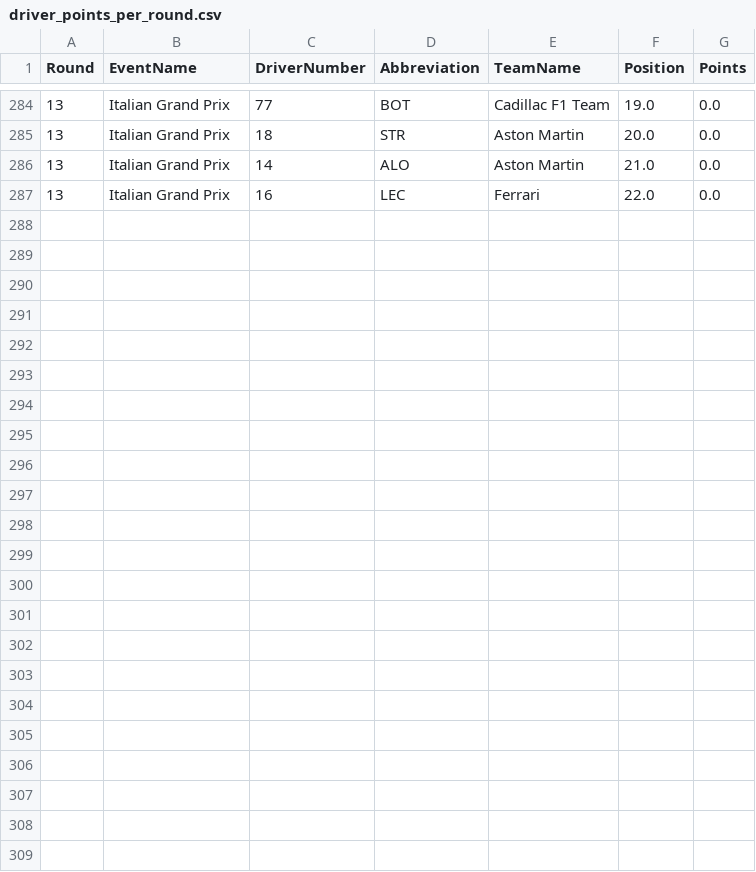
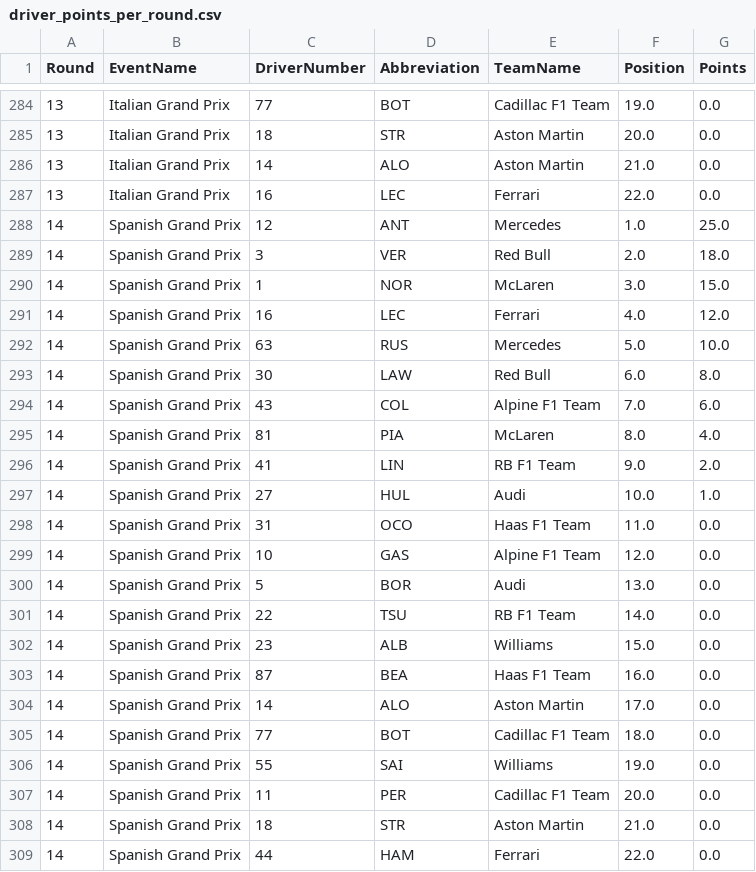
Before and after one commit to Rochit1/F1-Analytics-Dashboard, a CSV file: data/driver_points_per_round.csv, drawn as a sheet; only a part is shown, gaps mark what is left out; the diff names each change by its address in the sheet, - before the commit and + after, or states it on an @@ line.

```diff
--- a/data/driver_points_per_round.csv
+++ b/data/driver_points_per_round.csv
+row 288: 14 | Spanish Grand Prix | 12 | ANT | Mercedes | 1.0 | 25.0
+row 289: 14 | Spanish Grand Prix | 3 | VER | Red Bull | 2.0 | 18.0
+row 290: 14 | Spanish Grand Prix | 1 | NOR | McLaren | 3.0 | 15.0
+row 291: 14 | Spanish Grand Prix | 16 | LEC | Ferrari | 4.0 | 12.0
+row 292: 14 | Spanish Grand Prix | 63 | RUS | Mercedes | 5.0 | 10.0
+row 293: 14 | Spanish Grand Prix | 30 | LAW | Red Bull | 6.0 | 8.0
+row 294: 14 | Spanish Grand Prix | 43 | COL | Alpine F1 Team | 7.0 | 6.0
+row 295: 14 | Spanish Grand Prix | 81 | PIA | McLaren | 8.0 | 4.0
+row 296: 14 | Spanish Grand Prix | 41 | LIN | RB F1 Team | 9.0 | 2.0
+row 297: 14 | Spanish Grand Prix | 27 | HUL | Audi | 10.0 | 1.0
+row 298: 14 | Spanish Grand Prix | 31 | OCO | Haas F1 Team | 11.0 | 0.0
+row 299: 14 | Spanish Grand Prix | 10 | GAS | Alpine F1 Team | 12.0 | 0.0
+row 300: 14 | Spanish Grand Prix | 5 | BOR | Audi | 13.0 | 0.0
+row 301: 14 | Spanish Grand Prix | 22 | TSU | RB F1 Team | 14.0 | 0.0
+row 302: 14 | Spanish Grand Prix | 23 | ALB | Williams | 15.0 | 0.0
+row 303: 14 | Spanish Grand Prix | 87 | BEA | Haas F1 Team | 16.0 | 0.0
+row 304: 14 | Spanish Grand Prix | 14 | ALO | Aston Martin | 17.0 | 0.0
+row 305: 14 | Spanish Grand Prix | 77 | BOT | Cadillac F1 Team | 18.0 | 0.0
+row 306: 14 | Spanish Grand Prix | 55 | SAI | Williams | 19.0 | 0.0
+row 307: 14 | Spanish Grand Prix | 11 | PER | Cadillac F1 Team | 20.0 | 0.0
+row 308: 14 | Spanish Grand Prix | 18 | STR | Aston Martin | 21.0 | 0.0
+row 309: 14 | Spanish Grand Prix | 44 | HAM | Ferrari | 22.0 | 0.0
```
Also changed, not shown: data/complete_race_results.csv, data/fastest_laps.csv, 8 other files.
